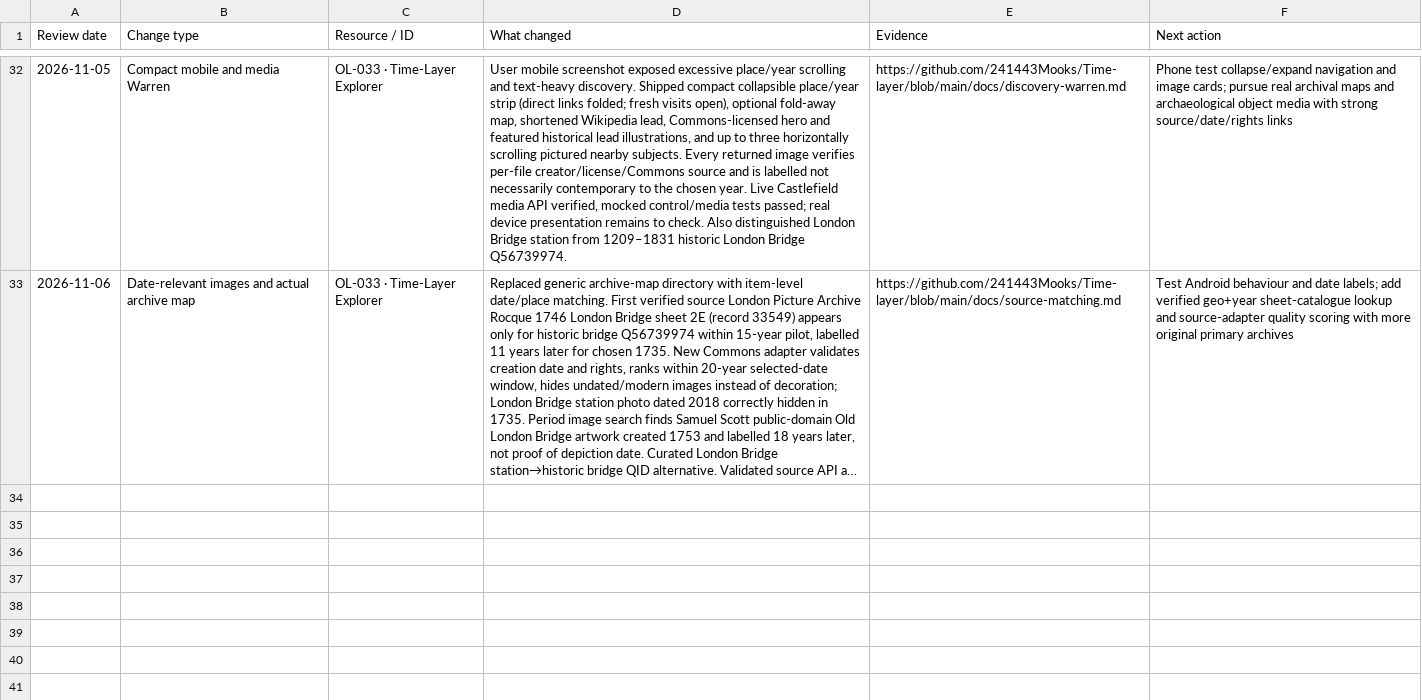
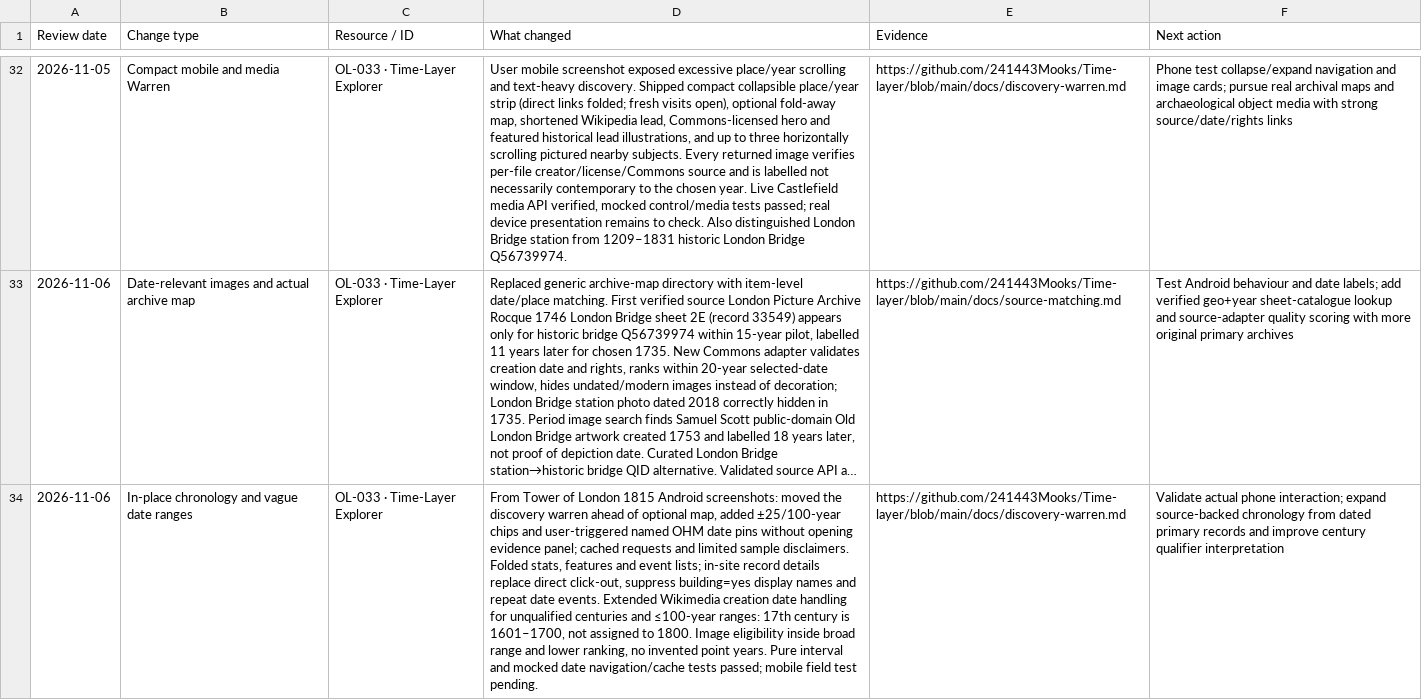
Before and after one commit to 241443Mooks/Open-license-radar, a CSV file: data/review-log.csv, drawn as a sheet; only a part is shown, gaps mark what is left out; long unchanged cells end in …; the diff names each change by its address in the sheet, - before the commit and + after, or states it on an @@ line.

Commit message:
Log in-place chronology, compact evidence and broad dates

```diff
--- a/data/review-log.csv
+++ b/data/review-log.csv
+row 34: 2026-11-06 | In-place chronology and vague date ranges | OL-033 · Time-Layer Explorer | From Tower of London 1815 Android screenshots: moved the discovery warren ahead of optional map, added ±25/100-year chips and user-triggered named OHM date pins without opening evidence panel; cached requests and limited sample disclaimers. Folded stats, features and event lists; in-site record details replace direct click-out, suppress building=yes display names and repeat date events. Extended Wikimedia creation date handling for unqualified centuries and ≤100-year ranges: 17th century is 1601–1700, not assigned to 1800. Image eligibility inside broad range and lower ranking, no invented point years. Pure interval and mocked date navigation/cache tests passed; mobile field test pending. | https://github.com/241443Mooks/Time-layer/blob/main/docs/discovery-warren.md | Validate actual phone interaction; expand source-backed chronology from dated primary records and improve century qualifier interpretation
```
